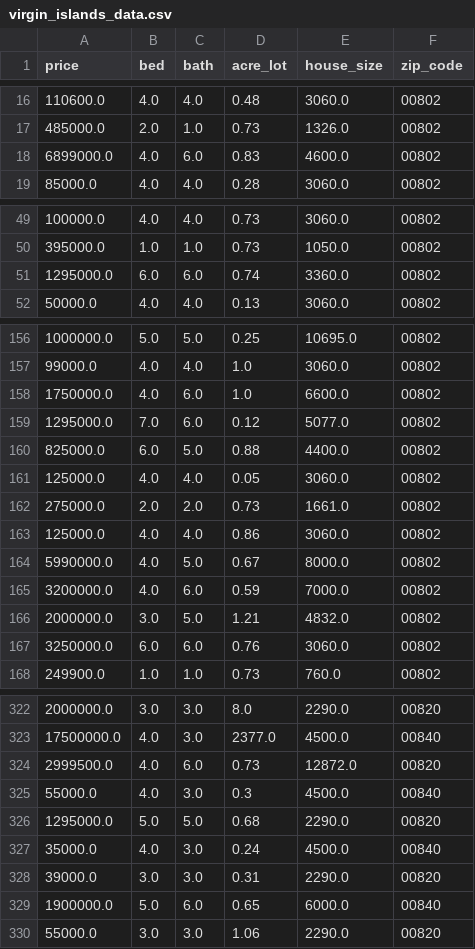
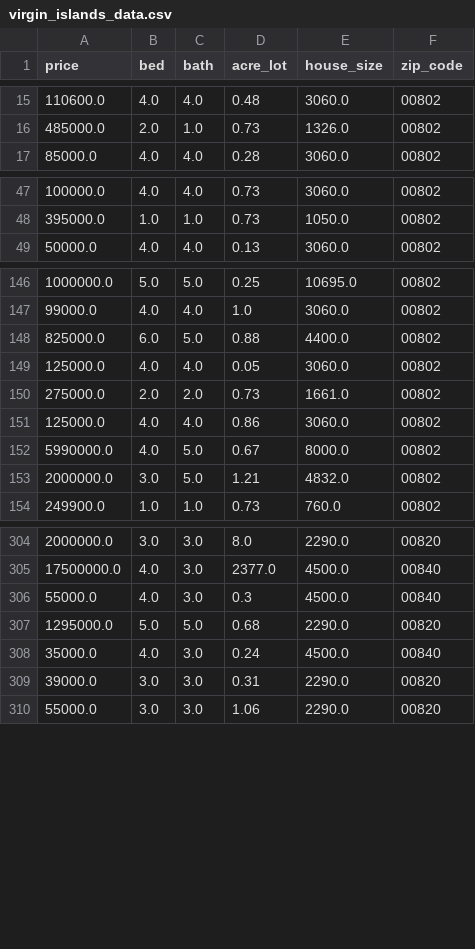
Before and after one commit to jha-ayush/Real-estate-price-predictor, a CSV file: Resources/data_files/virgin_islands_data.csv, drawn as a sheet; only a part is shown, gaps mark what is left out; the diff covers the shown part only; the diff names each change by its address in the sheet, - before the commit and + after, or states it on an @@ line.

```diff
--- a/Resources/data_files/virgin_islands_data.csv
+++ b/Resources/data_files/virgin_islands_data.csv
-row 18: 6899000.0 | 4.0 | 6.0 | 0.83 | 4600.0 | 00802
-row 51: 1295000.0 | 6.0 | 6.0 | 0.74 | 3360.0 | 00802
-row 158: 1750000.0 | 4.0 | 6.0 | 1.0 | 6600.0 | 00802
-row 159: 1295000.0 | 7.0 | 6.0 | 0.12 | 5077.0 | 00802
-row 165: 3200000.0 | 4.0 | 6.0 | 0.59 | 7000.0 | 00802
-row 167: 3250000.0 | 6.0 | 6.0 | 0.76 | 3060.0 | 00802
-row 324: 2999500.0 | 4.0 | 6.0 | 0.73 | 12872.0 | 00820
-row 329: 1900000.0 | 5.0 | 6.0 | 0.65 | 6000.0 | 00840
```
Also changed, not shown: 24 removed rows elsewhere in this file, Resources/data_files/puerto_rico_data.csv, 3 other files.
